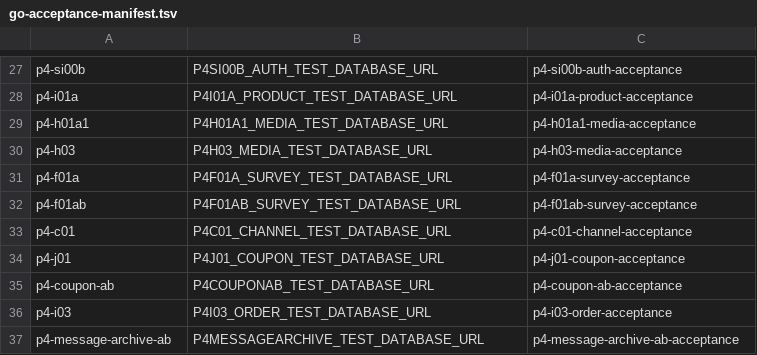
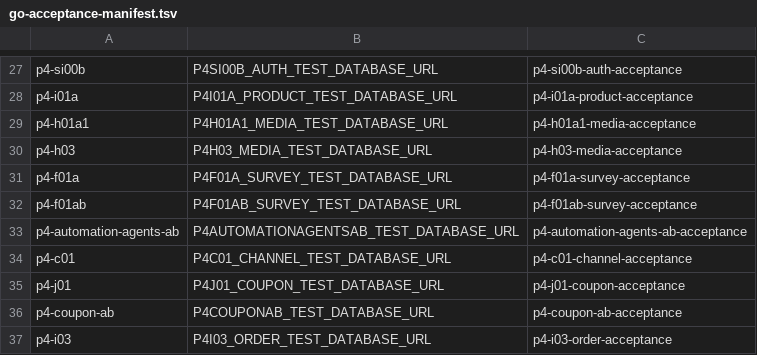
Before and after one commit to qianlan33333-png/AI-CRM-v2, a TSV file: docs/ci/go-acceptance-manifest.tsv, drawn as a sheet; only a part is shown, gaps mark what is left out; the shorter side is filled out with more unchanged rows.

```diff
--- a/docs/ci/go-acceptance-manifest.tsv
+++ b/docs/ci/go-acceptance-manifest.tsv
@@ -32,2 +32,3 @@ p4-f01a|P4F01A_SURVEY_TEST_DATABASE_URL|p4-f01a-survey-acceptance
 p4-f01ab|P4F01AB_SURVEY_TEST_DATABASE_URL|p4-f01ab-survey-acceptance
+p4-automation-agents-ab|P4AUTOMATIONAGENTSAB_TEST_DATABASE_URL|p4-automation-agents-ab-acceptance
 p4-c01|P4C01_CHANNEL_TEST_DATABASE_URL|p4-c01-channel-acceptance
```
Also changed, not shown: 29 other files.
